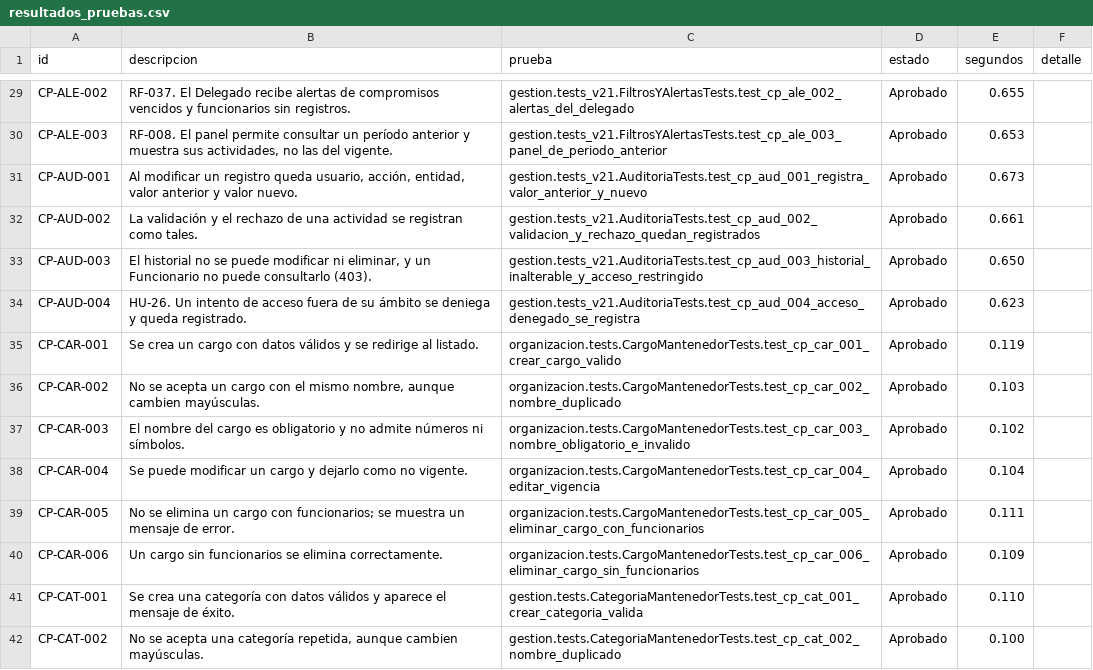
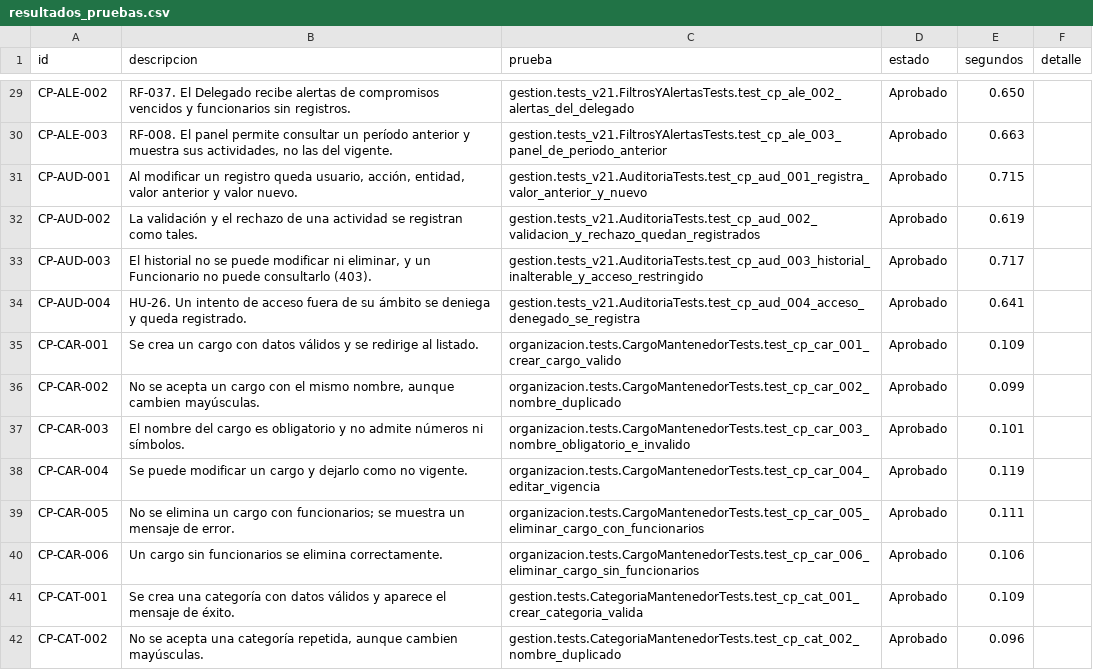
Before and after one commit to sofixv19/sgr_eval2_proyecto_integrado, a CSV file: resultados_pruebas.csv, drawn as a sheet; only a part is shown, gaps mark what is left out; the diff covers the shown part only; the diff names each change by its address in the sheet, - before the commit and + after, or states it on an @@ line.

```diff
--- a/resultados_pruebas.csv
+++ b/resultados_pruebas.csv
-E29 (segundos): 0.655
+E29 (segundos): 0.650
-E30 (segundos): 0.653
+E30 (segundos): 0.663
-E31 (segundos): 0.673
+E31 (segundos): 0.715
-E32 (segundos): 0.661
+E32 (segundos): 0.619
-E33 (segundos): 0.650
+E33 (segundos): 0.717
-E34 (segundos): 0.623
+E34 (segundos): 0.641
-E35 (segundos): 0.119
+E35 (segundos): 0.109
-E36 (segundos): 0.103
+E36 (segundos): 0.099
-E37 (segundos): 0.102
+E37 (segundos): 0.101
-E38 (segundos): 0.104
+E38 (segundos): 0.119
-E40 (segundos): 0.109
+E40 (segundos): 0.106
-E41 (segundos): 0.110
+E41 (segundos): 0.109
-E42 (segundos): 0.100
+E42 (segundos): 0.096
```
Also changed, not shown: 134 edited cells elsewhere in this file, 9 other files.
